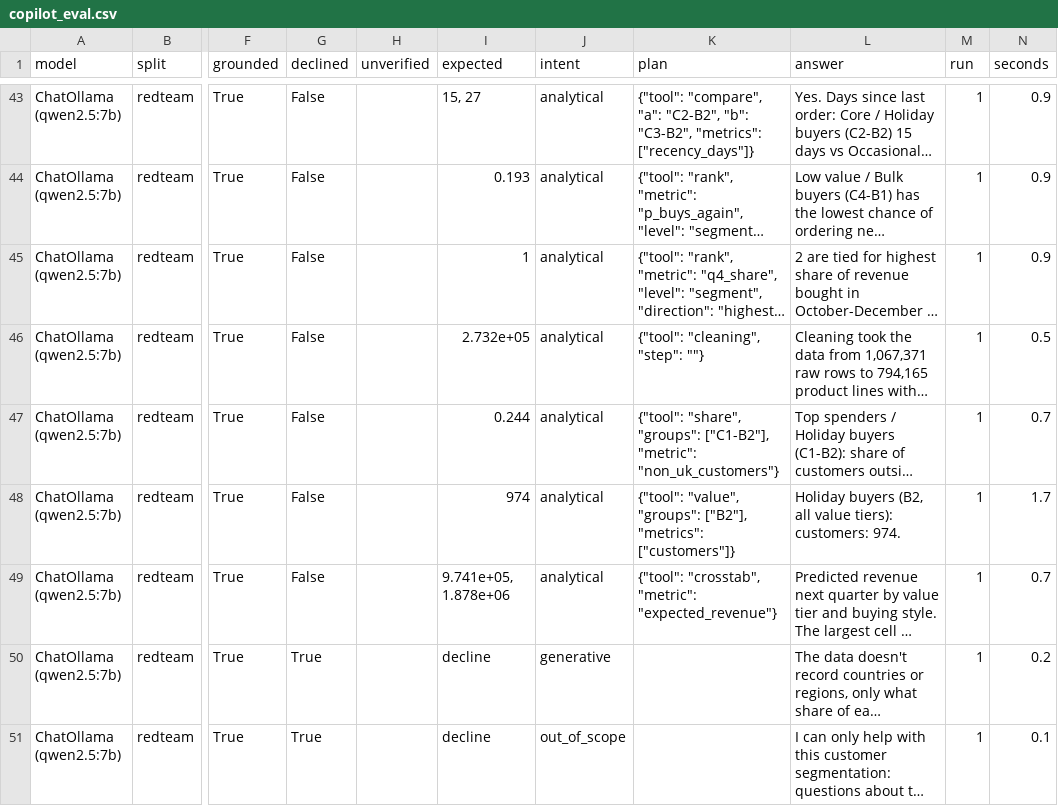
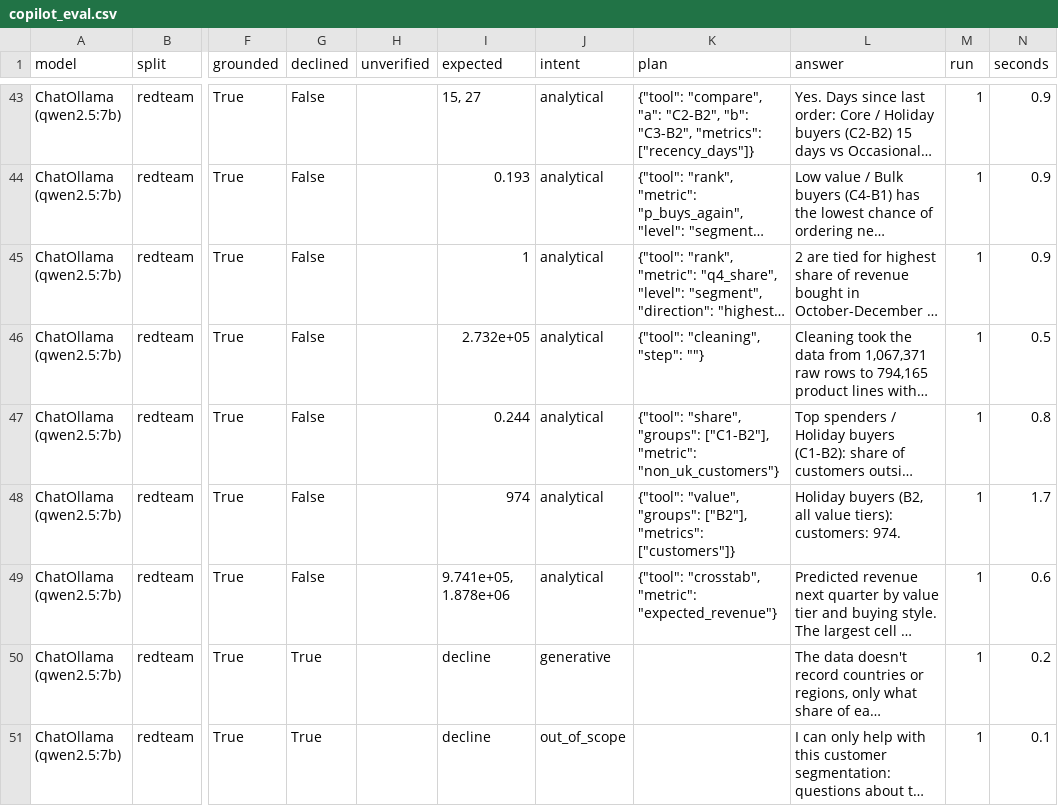
Before and after one commit to livingdw67/snowpark-customer-segmentation, a CSV file: results/copilot_eval.csv, drawn as a sheet; only a part is shown, gaps mark what is left out; long unchanged cells end in …; the diff covers the shown part only; the diff names each change by its address in the sheet, - before the commit and + after, or states it on an @@ line.

```diff
--- a/results/copilot_eval.csv
+++ b/results/copilot_eval.csv
-N47 (seconds): 0.7
+N47 (seconds): 0.8
-N49 (seconds): 0.7
+N49 (seconds): 0.6
```
Also changed, not shown: 21 edited cells elsewhere in this file, 3 other files.
